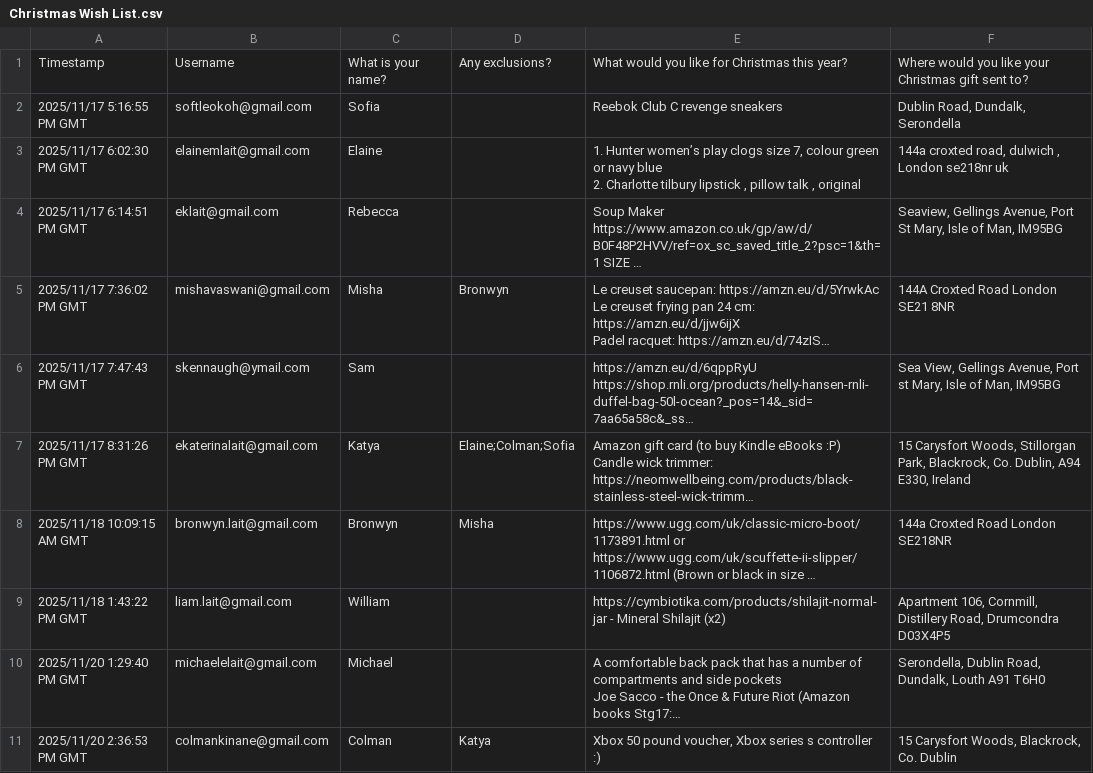
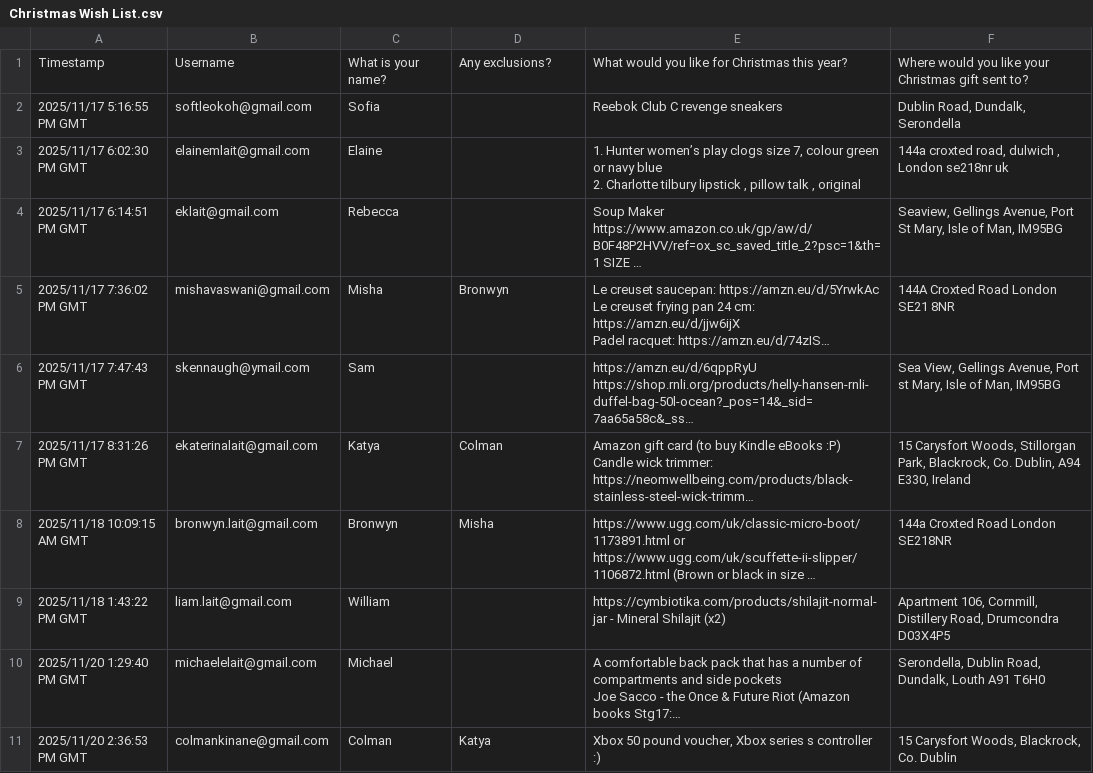
Before and after one commit to katyakinane/secret-santa, a CSV file: data/Christmas Wish List.csv, drawn as a sheet; long unchanged cells end in …; the diff names each change by its address in the sheet, - before the commit and + after, or states it on an @@ line.

```diff
--- a/data/Christmas Wish List.csv
+++ b/data/Christmas Wish List.csv
-D7: Elaine;Colman;Sofia
+D7: Colman
```
Also changed, not shown: 24 other files.
